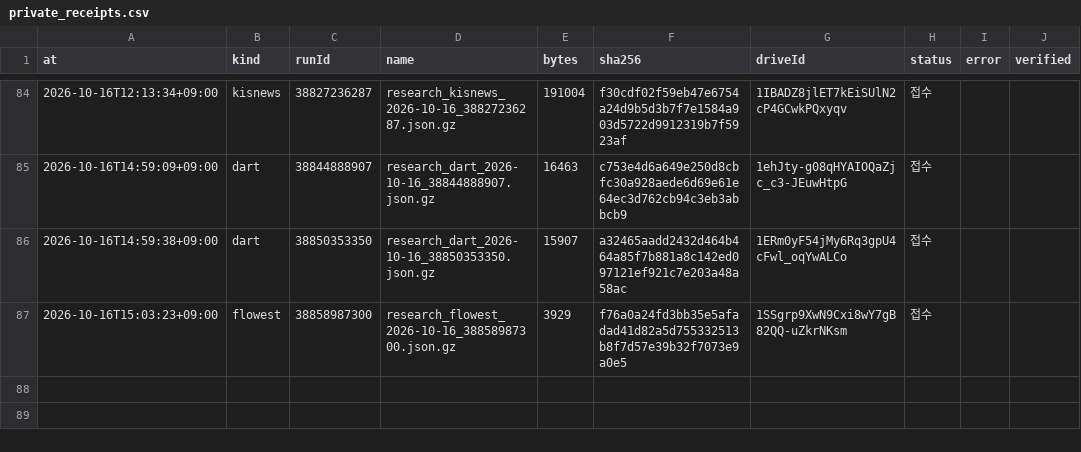
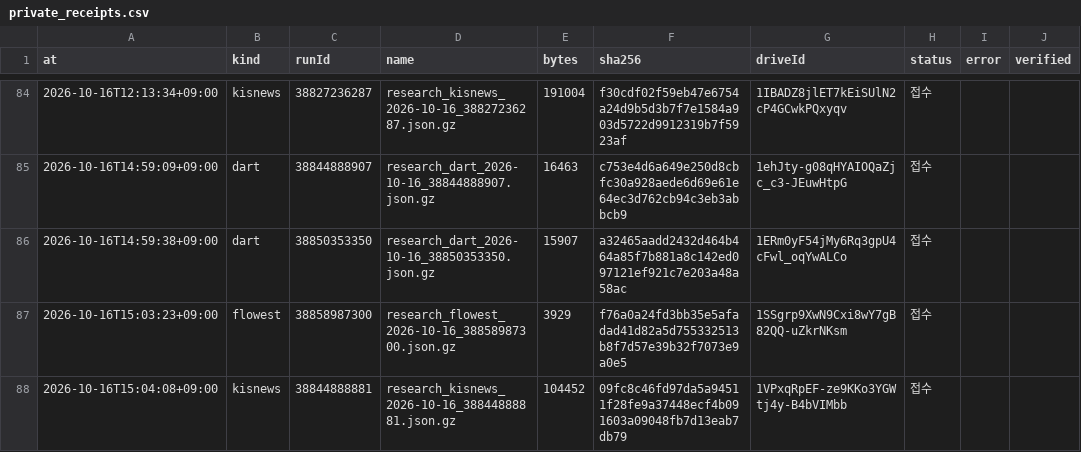
Before and after one commit to Hyeokgi/stock-omakase, a CSV file: data/research_runs/private_receipts.csv, drawn as a sheet; only a part is shown, gaps mark what is left out.

```diff
--- a/data/research_runs/private_receipts.csv
+++ b/data/research_runs/private_receipts.csv
@@ -87 +87,2 @@ at,kind,runId,name,bytes,sha256,driveId,status,error,verified
 2026-10-16T15:03:23+09:00,flowest,38858987300,research_flowest_2026-10-16_38858987300.json.gz,3929,f76a0a24fd3bb35e5afadad41d82a5d755332513b8f7d57e39b32f7073e9a0e5,1SSgrp9XwN9Cxi8wY7gB82QQ-uZkrNKsm,접수,,
+2026-10-16T15:04:08+09:00,kisnews,38844888881,research_kisnews_2026-10-16_38844888881.json.gz,104452,09fc8c46fd97da5a94511f28fe9a37448ecf4b091603a09048fb7d13eab7db79,1VPxqRpEF-ze9KKo3YGWtj4y-B4bVIMbb,접수,,
```
Also changed, not shown: data/research_runs/kis_news_runs.csv.
